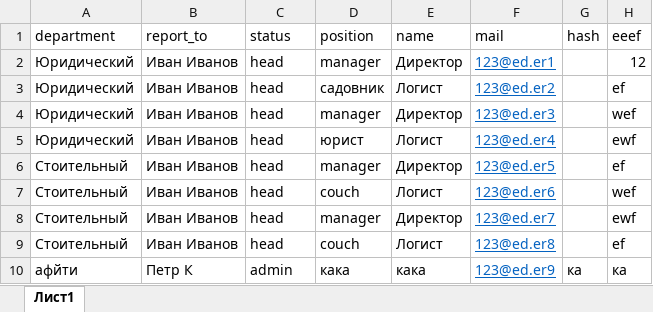
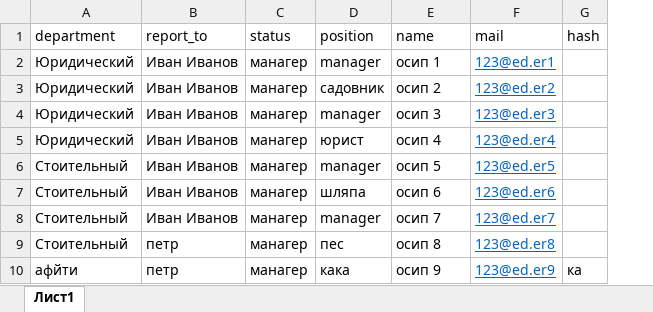
Before and after one commit to karen-av/sti, an Excel workbook: upload_files/1test.xlsx, sheet Лист1, drawn as a sheet; values as stored, in another font and other column widths than the file's, no borders; the diff names each change by its address in the sheet, - before the commit and + after, or states it on an @@ line.

```diff
--- a/upload_files/1test.xlsx (sheet Лист1)
+++ b/upload_files/1test.xlsx (sheet Лист1)
-column H (eeef), rows 2-10: 12 | ef | wef | ewf | ef | wef | ewf | ef | ка
-C2:C9 (status): head
+C2:C9 (status): манагер
-E2 (name): Директор
+E2 (name): осип 1
-E3 (name): Логист
+E3 (name): осип 2
-E4 (name): Директор
+E4 (name): осип 3
-E5 (name): Логист
+E5 (name): осип 4
-E6 (name): Директор
+E6 (name): осип 5
-D7 (position): couch
+D7 (position): шляпа
-E7 (name): Логист
+E7 (name): осип 6
-E8 (name): Директор
+E8 (name): осип 7
-B9 (report_to): Иван Иванов
+B9 (report_to): петр
-D9 (position): couch
+D9 (position): пес
-E9 (name): Логист
+E9 (name): осип 8
-B10 (report_to): Петр К
+B10 (report_to): петр
-C10 (status): admin
+C10 (status): манагер
-E10 (name): кака
+E10 (name): осип 9
```
Also changed, not shown: 4 other files.
